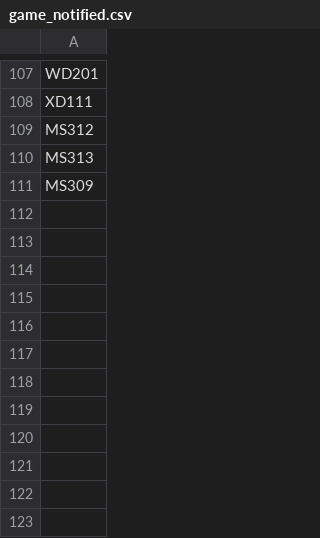
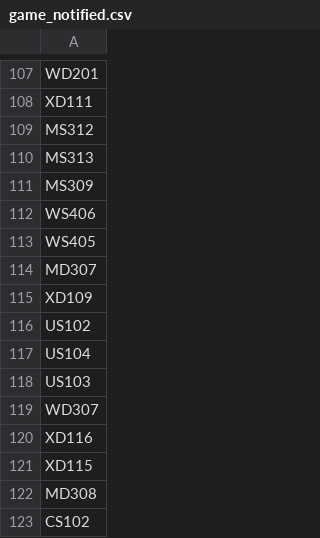
Before and after one commit to fraser-langton/ausopen_thumbnails, a CSV file: game_notified.csv, drawn as a sheet; only a part is shown, gaps mark what is left out.

```diff
--- a/game_notified.csv
+++ b/game_notified.csv
@@ -111 +111,13 @@ MS313
 MS309
+WS406
+WS405
+MD307
+XD109
+US102
+US104
+US103
+WD307
+XD116
+XD115
+MD308
+CS102
```
Also changed, not shown: onebox_notified.csv, 15 other files.
